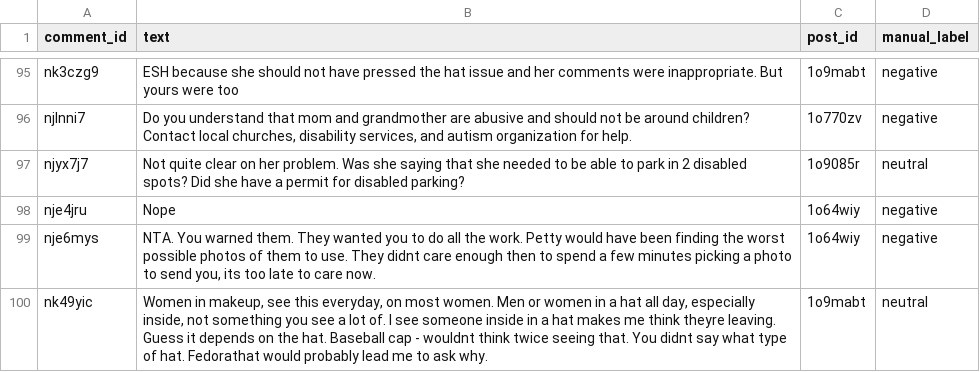
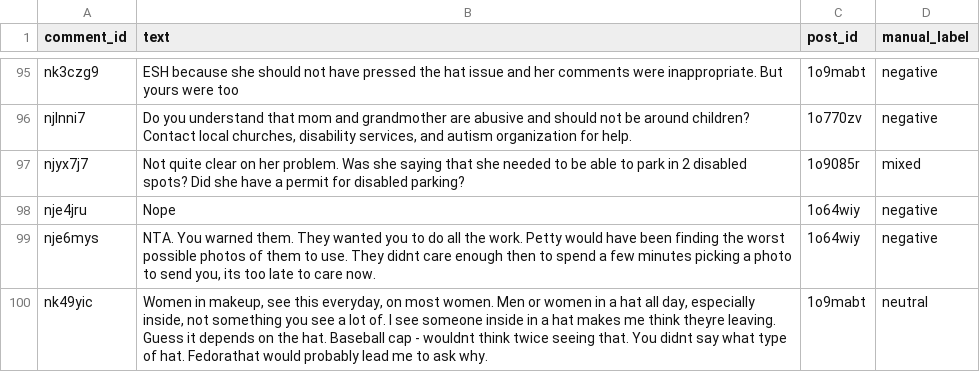
Before and after one commit to zmckinney22/CS410-Group-Project, a CSV file: data/comments_manually_labeled.csv, drawn as a sheet; only a part is shown, gaps mark what is left out.

Commit message:
Add mixed comment to manually labeled dataset

```diff
--- a/data/comments_manually_labeled.csv
+++ b/data/comments_manually_labeled.csv
@@ -96,3 +96,3 @@ nk3czg9,ESH because she should not have pressed the hat issue and her comments w
 njlnni7,"Do you understand that mom and grandmother are abusive and should not be around children? Contact local churches, disability services, and autism organization for help.",1o770zv,negative
-njyx7j7,Not quite clear on her problem. Was she saying that she needed to be able to park in 2 disabled spots? Did she have a permit for disabled parking?,1o9085r,neutral
+njyx7j7,Not quite clear on her problem. Was she saying that she needed to be able to park in 2 disabled spots? Did she have a permit for disabled parking?,1o9085r,mixed
 nje4jru,Nope,1o64wiy,negative
```
